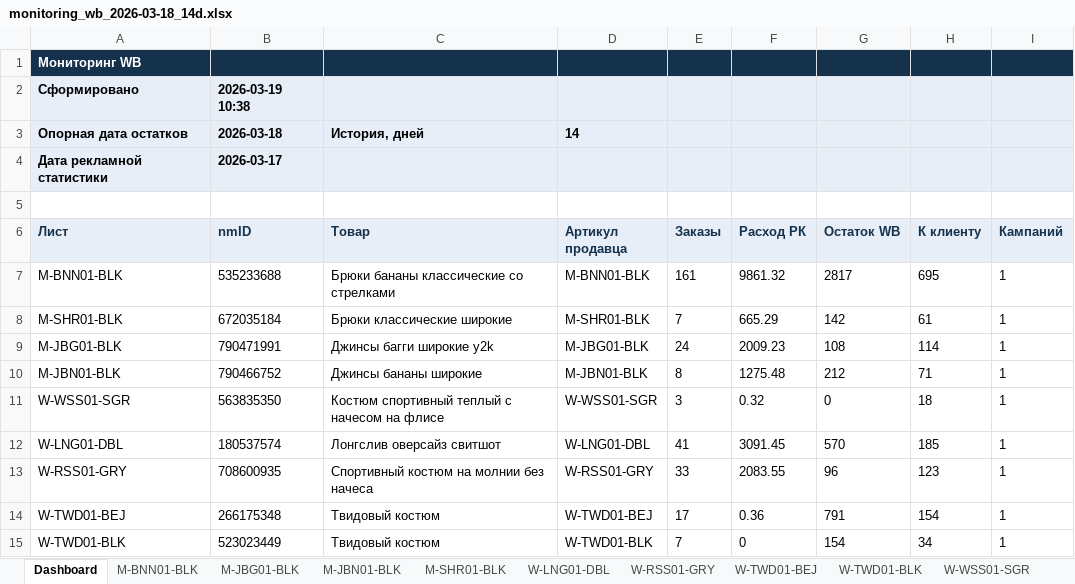
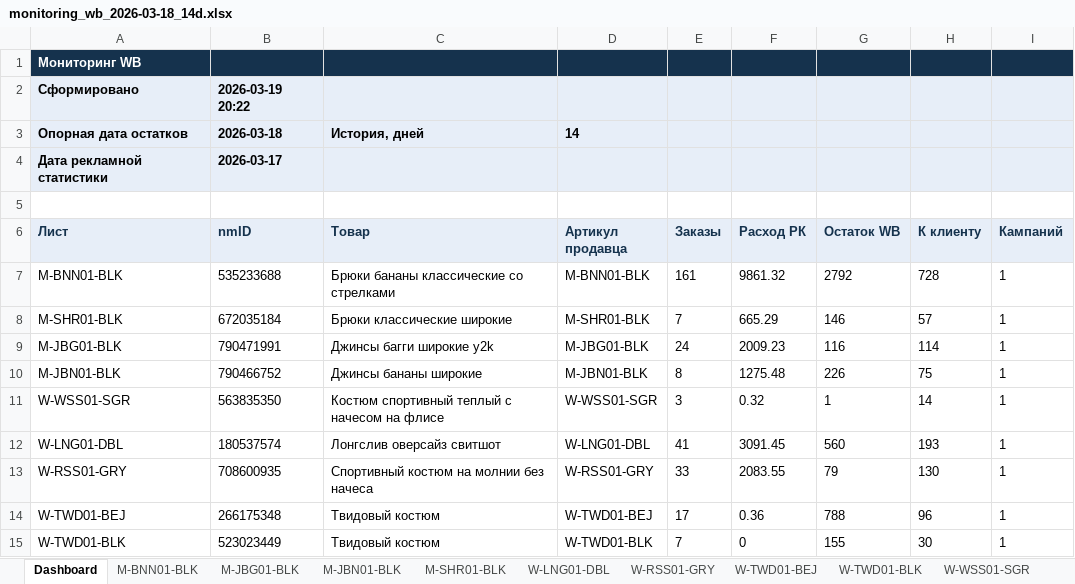
Before and after one commit to MaksatNiiazov/monitoring_wb, an Excel workbook: monitoring_wb_2026-03-18_14d.xlsx, sheet Dashboard, drawn as a sheet; values as stored, in another font and other column widths than the file's, no borders; the diff names each change by its address in the sheet, - before the commit and + after, or states it on an @@ line.

```diff
--- a/monitoring_wb_2026-03-18_14d.xlsx (sheet Dashboard)
+++ b/monitoring_wb_2026-03-18_14d.xlsx (sheet Dashboard)
-B2 (nmID): 2026-03-19 10:38
+B2 (nmID): 2026-03-19 20:22
-G7 (Остаток WB): 2817
+G7 (Остаток WB): 2792
-H7 (К клиенту): 695
+H7 (К клиенту): 728
-G8 (Остаток WB): 142
+G8 (Остаток WB): 146
-H8 (К клиенту): 61
+H8 (К клиенту): 57
-G9 (Остаток WB): 108
+G9 (Остаток WB): 116
-G10 (Остаток WB): 212
+G10 (Остаток WB): 226
-H10 (К клиенту): 71
+H10 (К клиенту): 75
-G11 (Остаток WB): 0
+G11 (Остаток WB): 1
-H11 (К клиенту): 18
+H11 (К клиенту): 14
-G12 (Остаток WB): 570
+G12 (Остаток WB): 560
-H12 (К клиенту): 185
+H12 (К клиенту): 193
-G13 (Остаток WB): 96
+G13 (Остаток WB): 79
-H13 (К клиенту): 123
+H13 (К клиенту): 130
-G14 (Остаток WB): 791
+G14 (Остаток WB): 788
-H14 (К клиенту): 154
+H14 (К клиенту): 96
-G15 (Остаток WB): 154
+G15 (Остаток WB): 155
-H15 (К клиенту): 34
+H15 (К клиенту): 30
```
Also changed, not shown: sheet W-WSS01-SGR, sheet W-TWD01-BEJ, sheet W-RSS01-GRY, sheet W-TWD01-BLK, sheet W-LNG01-DBL, sheet M-BNN01-BLK, 3 more sheets, 12 other files.
